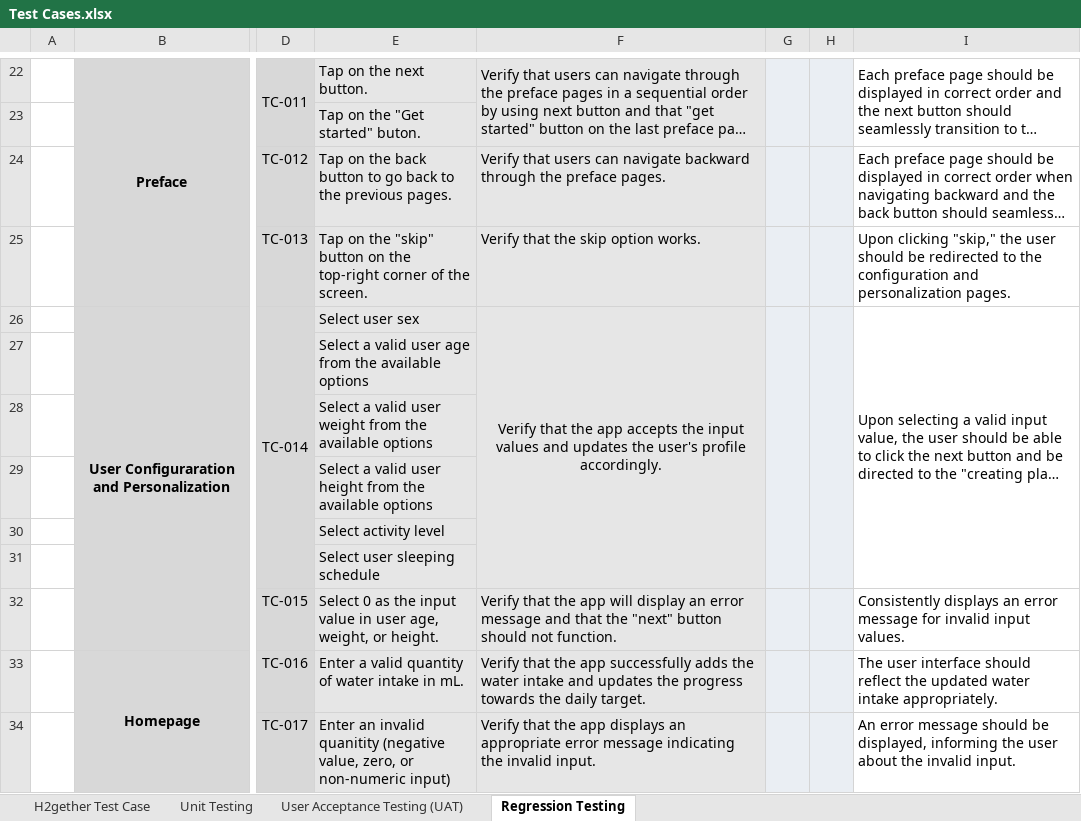
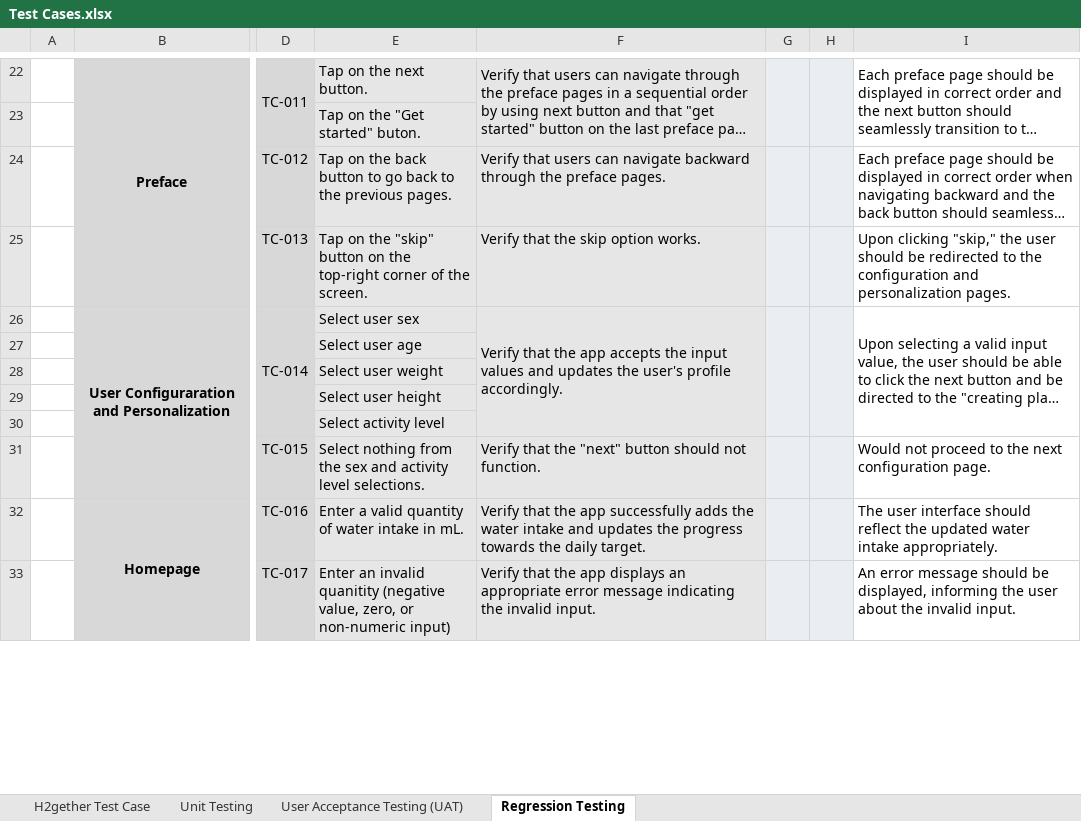
Before and after one commit to irishmicoletcando/h2gether-mobile-app, an Excel workbook: Test Cases.xlsx, sheet Regression Testing, drawn as a sheet; only a part is shown, gaps mark what is left out; long unchanged cells end in …; values as stored, in another font and other column widths than the file's, no borders; charts and pictures and conditional formats not drawn; removed rows and columns are numbered as before the commit, all else as after; rows hold the shown columns only; the diff names each change by its address in the sheet, - before the commit and + after, or states it on an @@ line.

Commit message:
Change user configuration and personalization in regression testing

```diff
--- a/Test Cases.xlsx (sheet Regression Testing)
+++ b/Test Cases.xlsx (sheet Regression Testing)
-F26 alignment: center
+F26 alignment: left
-E27: Select a valid user age from the available options
+E27: Select user age
-E28: Select a valid user weight from the available options
+E28: Select user weight
-E29: Select a valid user height from the available options
+E29: Select user height
-row 31:  |  |  | Select user sleeping schedule
-E31: Select 0 as the input value in user age, weight, or height.
+E31: Select nothing from the sex and activity level selections.
-F31: …that the app will display an error message and that the "next" button…
+F31: …that the "next" button…
-I31: Consistently displays an error message for invalid input values.
+I31: Would not proceed to the next configuration page.
```
